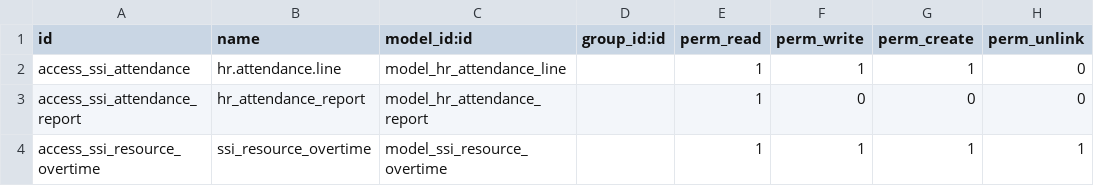
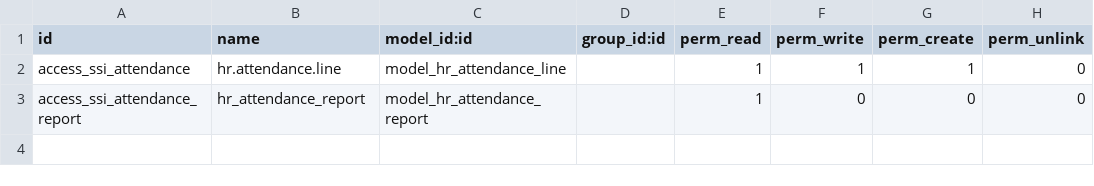
Before and after one commit to babarlhr/rsaworks, a CSV file: ssi_attendance/security/ir.model.access.csv, drawn as a sheet.

```diff
--- a/ssi_attendance/security/ir.model.access.csv
+++ b/ssi_attendance/security/ir.model.access.csv
@@ -3,2 +3 @@ access_ssi_attendance,hr.attendance.line,model_hr_attendance_line,,1,1,1,0
 access_ssi_attendance_report,hr_attendance_report,model_hr_attendance_report,,1,0,0,0
-access_ssi_resource_overtime,ssi_resource_overtime,model_ssi_resource_overtime,,1,1,1,1
```
Also changed, not shown: 9 other files.
